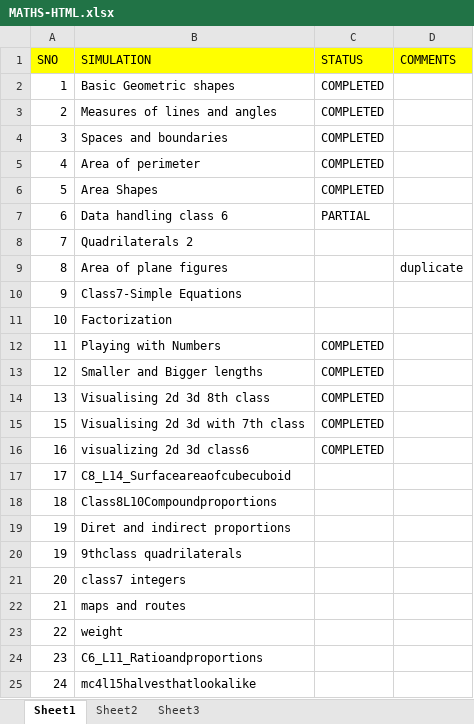
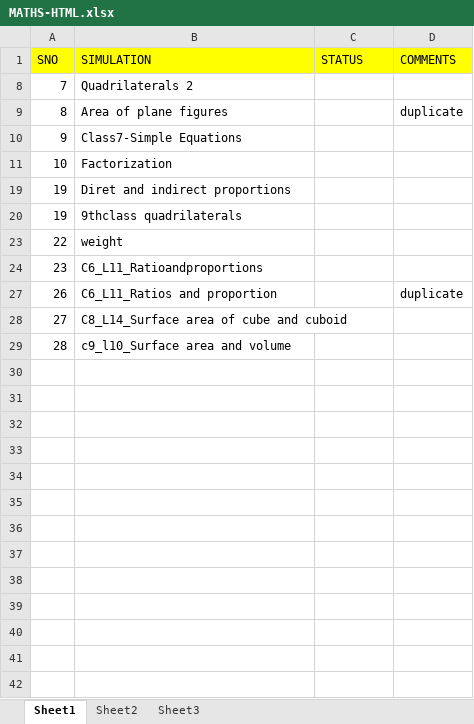
Before and after one commit to htmlcode1234lchs/html1, an Excel workbook: HTML5/Maths HTML/MATHS-HTML.xlsx, sheet Sheet1, drawn as a sheet; values as stored, in another font and other column widths than the file's, no borders; removed rows and columns are numbered as before the commit, all else as after; the diff names each change by its address in the sheet, - before the commit and + after, or states it on an @@ line.

```diff
--- a/HTML5/Maths HTML/MATHS-HTML.xlsx (sheet Sheet1)
+++ b/HTML5/Maths HTML/MATHS-HTML.xlsx (sheet Sheet1)
@@ row 2 hidden: 1 | Basic Geometric shapes | COMPLETED @@
@@ row 3 hidden: 2 | Measures of lines and angles | COMPLETED @@
@@ row 4 hidden: 3 | Spaces and boundaries | COMPLETED @@
@@ row 5 hidden: 4 | Area of perimeter | COMPLETED @@
@@ row 6 hidden: 5 | Area Shapes | COMPLETED @@
-row 7: 6 | Data handling class 6 | PARTIAL
@@ row 12 hidden: 11 | Playing with Numbers | COMPLETED @@
@@ row 13 hidden: 12 | Smaller and Bigger lengths | COMPLETED @@
@@ row 14 hidden: 13 | Visualising 2d 3d 8th class | COMPLETED @@
@@ row 15 hidden: 15 | Visualising 2d 3d with 7th class | COMPLETED @@
@@ row 16 hidden: 16 | visualizing 2d 3d class6 | COMPLETED @@
-row 17: 17 | C8_L14_Surfaceareaofcubecuboid
-row 18: 18 | Class8L10Compoundproportions
-row 21: 20 | class7 integers
-row 22: 21 | maps and routes
-row 25: 24 | mc4l15halvesthatlookalike
+row 27: 26 | C6_L11_Ratios and proportion |  | duplicate
+row 28: 27 | C8_L14_Surface area of cube and cuboid
+row 29: 28 | c9_l10_Surface area and volume
```
Also changed, not shown: hidden cells, 5 other files.
